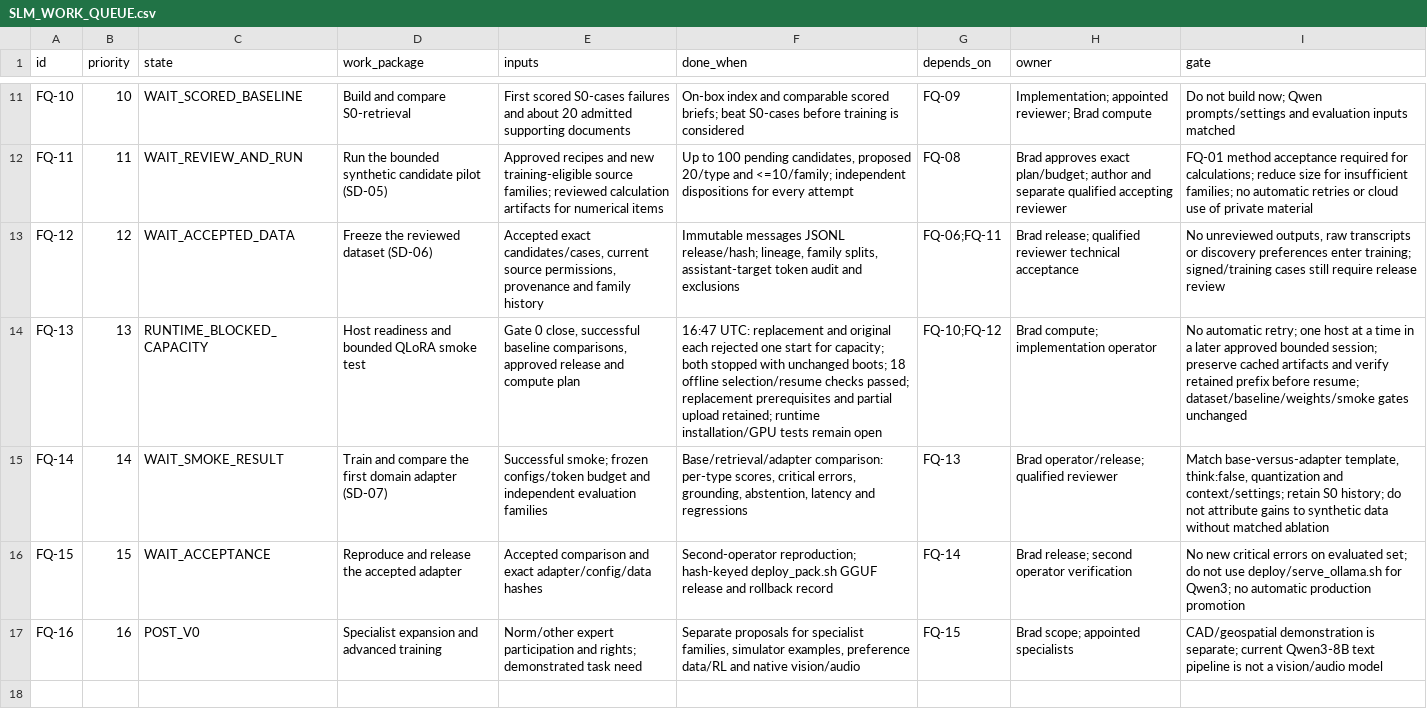
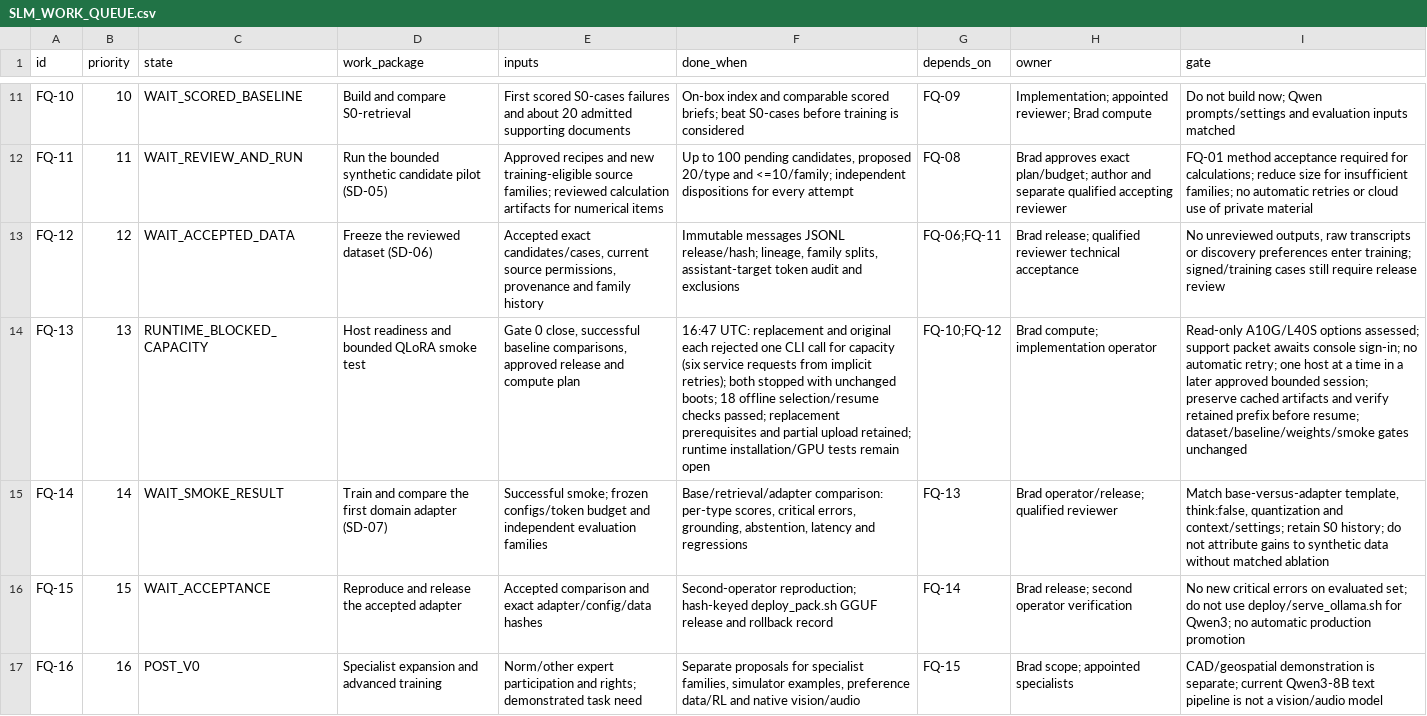
Before and after one commit to bHBeachsider/Broadbridge4096, a CSV file: docs/SLM_WORK_QUEUE.csv, drawn as a sheet; only a part is shown, gaps mark what is left out; the diff names each change by its address in the sheet, - before the commit and + after, or states it on an @@ line.

Commit message:
FQ-13: Assess GPU alternatives and prepare AWS capacity escalation

```diff
--- a/docs/SLM_WORK_QUEUE.csv
+++ b/docs/SLM_WORK_QUEUE.csv
-F14 (done_when): …rejected one start for capacity; both stopped…
+F14 (done_when): …rejected one CLI call for capacity (six service requests from implicit retries); both stopped…
-I14 (gate): No automatic retry;…
+I14 (gate): Read-only A10G/L40S options assessed; support packet awaits console sign-in; no automatic retry;…
```
Also changed, not shown: 7 other files.
